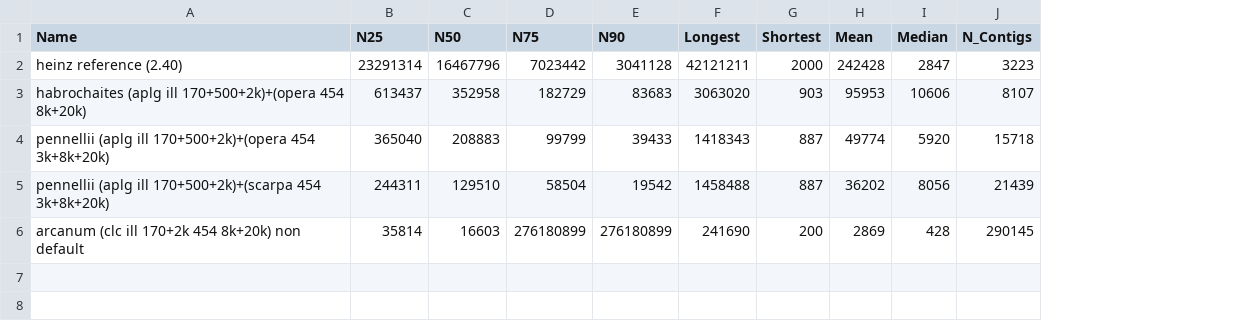
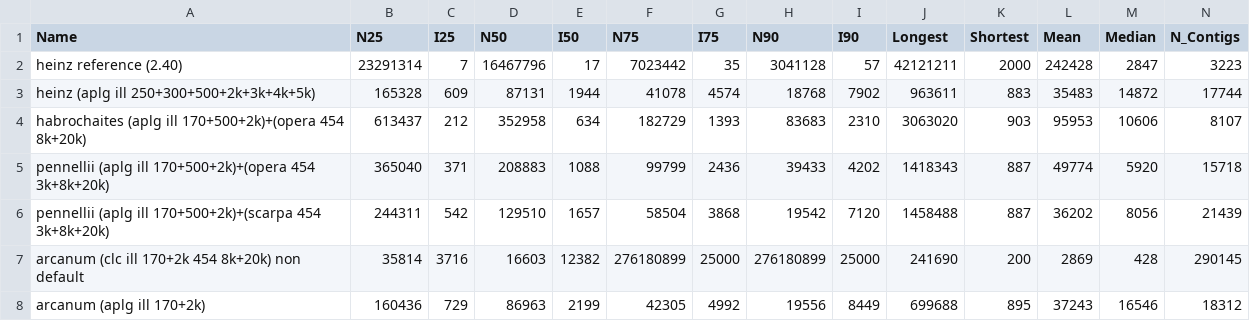
Before and after one commit to jvhaarst/A50-plot, a CSV file: Rplots_stats.csv, drawn as a sheet; only a part is shown; addresses are those after the commit; rows hold the shown columns only; the diff names each change by its address in the sheet, - before the commit and + after, or states it on an @@ line.

```diff
--- a/Rplots_stats.csv
+++ b/Rplots_stats.csv
+column C (I25), row 2: 7; rows 4-7: 212 | 371 | 542 | 3716
+column E (I50), row 2: 17; rows 4-7: 634 | 1088 | 1657 | 12382
+column G (I75), row 2: 35; rows 4-7: 1393 | 2436 | 3868 | 25000
+column I (I90), row 2: 57; rows 4-7: 2310 | 4202 | 7120 | 25000
+row 3: heinz (aplg ill 250+300+500+2k+3k+4k+5k) | 165328 | 609 | 87131 | 1944 | 41078 | 4574 | 18768 | 7902 | 963611 | 883 | 35483 | 14872 | 17744
+row 8: arcanum (aplg ill 170+2k) | 160436 | 729 | 86963 | 2199 | 42305 | 4992 | 19556 | 8449 | 699688 | 895 | 37243 | 16546 | 18312
```
Also changed, not shown: input.csv, 6 other files.
